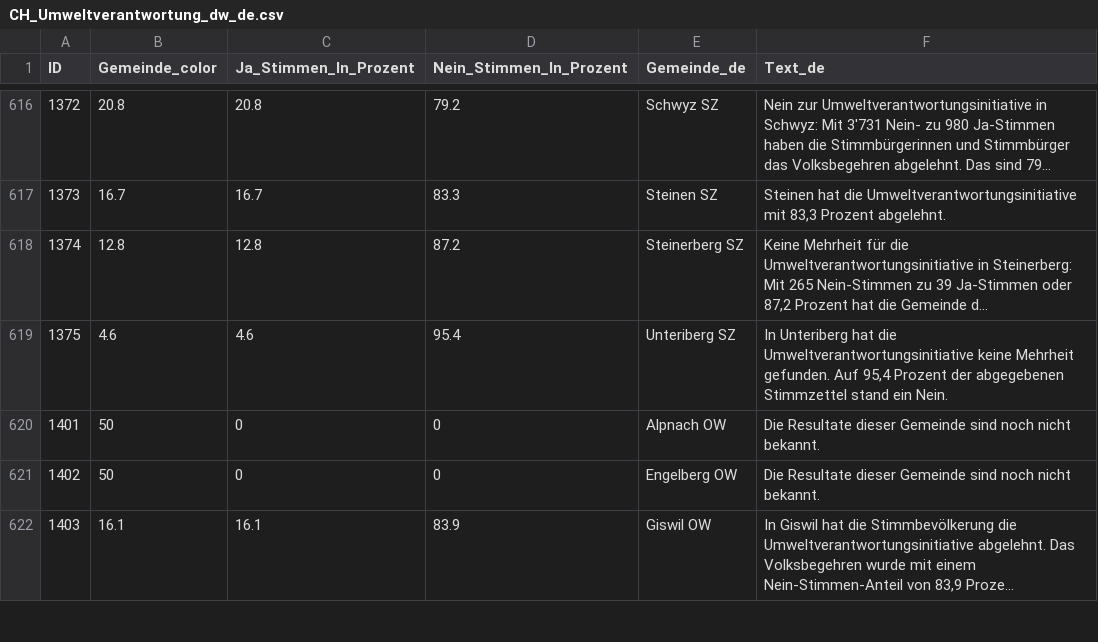
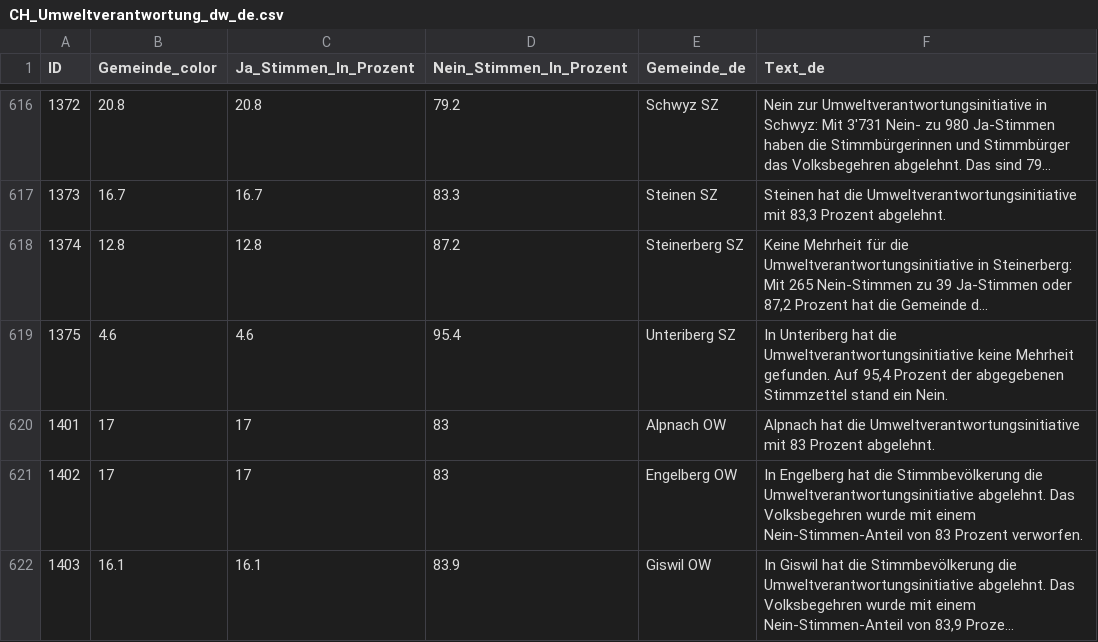
Before and after one commit to awp-finanznachrichten/lena_februar2025, a CSV file: Output_Switzerland/CH_Umweltverantwortung_dw_de.csv, drawn as a sheet; only a part is shown, gaps mark what is left out; long unchanged cells end in …; the diff covers the shown part only; the diff names each change by its address in the sheet, - before the commit and + after, or states it on an @@ line.

```diff
--- a/Output_Switzerland/CH_Umweltverantwortung_dw_de.csv
+++ b/Output_Switzerland/CH_Umweltverantwortung_dw_de.csv
-B620:B621 (Gemeinde_color): 50
+B620:B621 (Gemeinde_color): 17
-C620:C621 (Ja_Stimmen_In_Prozent): 0
+C620:C621 (Ja_Stimmen_In_Prozent): 17
-D620:D621 (Nein_Stimmen_In_Prozent): 0
+D620:D621 (Nein_Stimmen_In_Prozent): 83
-F620 (Text_de): Die Resultate dieser Gemeinde sind noch nicht bekannt.
+F620 (Text_de): Alpnach hat die Umweltverantwortungsinitiative mit 83 Prozent abgelehnt.
-F621 (Text_de): Die Resultate dieser Gemeinde sind noch nicht bekannt.
+F621 (Text_de): In Engelberg hat die Stimmbevölkerung die Umweltverantwortungsinitiative abgelehnt. Das Volksbegehren wurde mit einem Nein-Stimmen-Anteil von 83 Prozent verworfen.
```
Also changed, not shown: 28 edited cells elsewhere in this file, Output_Cantons/OW_CH_Umweltverantwortung_dw_de.csv, Output_Switzerland/CH_Umweltverantwortung_all_data.csv, 7 other files.
